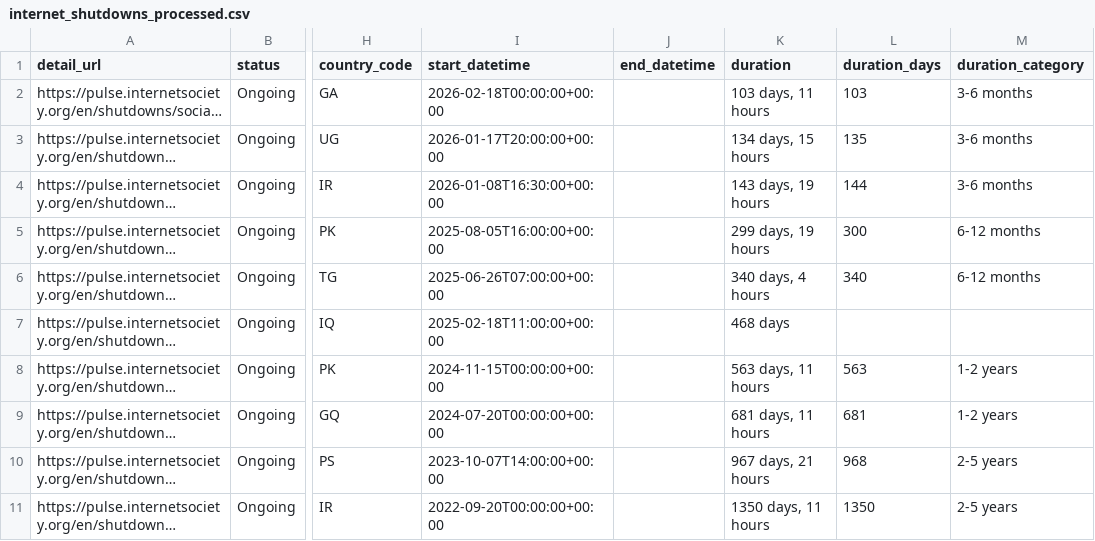
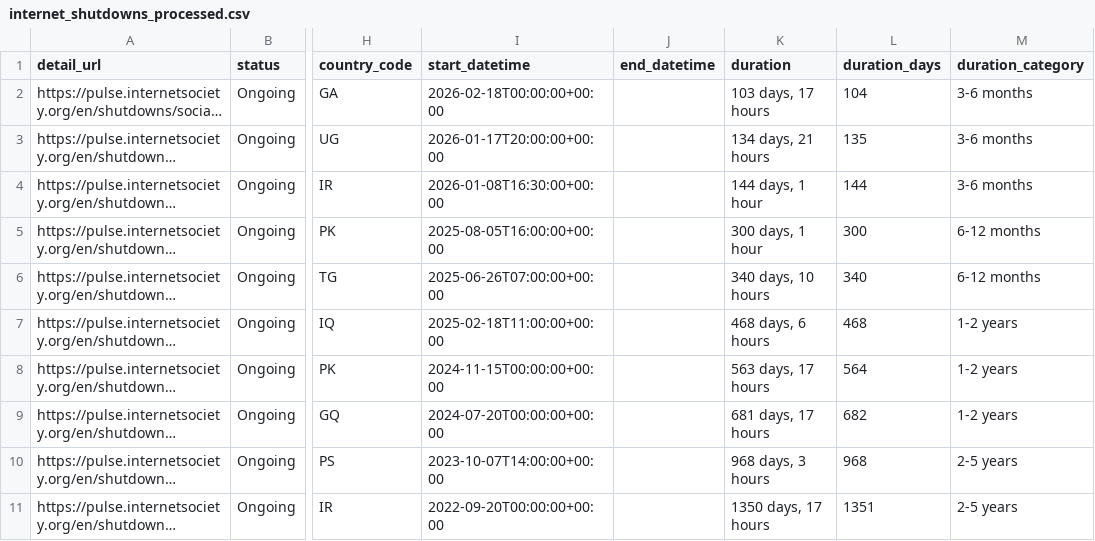
Before and after one commit to ccb2195-ux/Internet-Shutdown-Tracker, a CSV file: internet_shutdowns_processed.csv, drawn as a sheet; only a part is shown, gaps mark what is left out; long unchanged cells end in …; the diff names each change by its address in the sheet, - before the commit and + after, or states it on an @@ line.

```diff
--- a/internet_shutdowns_processed.csv
+++ b/internet_shutdowns_processed.csv
-K2 (duration): 103 days, 11 hours
+K2 (duration): 103 days, 17 hours
-L2 (duration_days): 103
+L2 (duration_days): 104
-K3 (duration): 134 days, 15 hours
+K3 (duration): 134 days, 21 hours
-K4 (duration): 143 days, 19 hours
+K4 (duration): 144 days, 1 hour
-K5 (duration): 299 days, 19 hours
+K5 (duration): 300 days, 1 hour
-K6 (duration): 340 days, 4 hours
+K6 (duration): 340 days, 10 hours
-K7 (duration): 468 days
+K7 (duration): 468 days, 6 hours
-L7 (duration_days): (empty)
+L7 (duration_days): 468
-M7 (duration_category): (empty)
+M7 (duration_category): 1-2 years
-K8 (duration): 563 days, 11 hours
+K8 (duration): 563 days, 17 hours
-L8 (duration_days): 563
+L8 (duration_days): 564
-K9 (duration): 681 days, 11 hours
+K9 (duration): 681 days, 17 hours
-L9 (duration_days): 681
+L9 (duration_days): 682
-K10 (duration): 967 days, 21 hours
+K10 (duration): 968 days, 3 hours
-K11 (duration): 1350 days, 11 hours
+K11 (duration): 1350 days, 17 hours
-L11 (duration_days): 1350
+L11 (duration_days): 1351
```
Also changed, not shown: internet_shutdowns_ongoing.csv.
